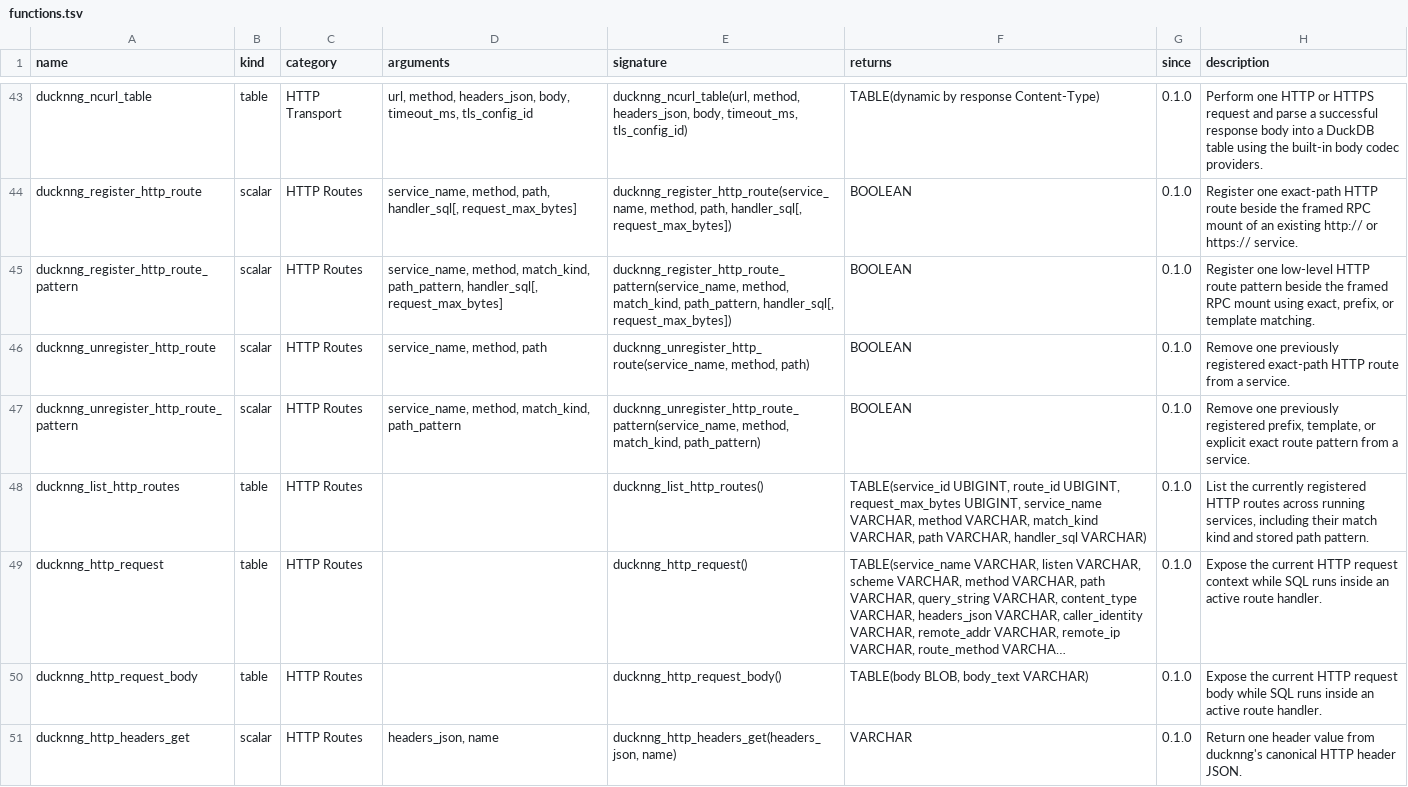
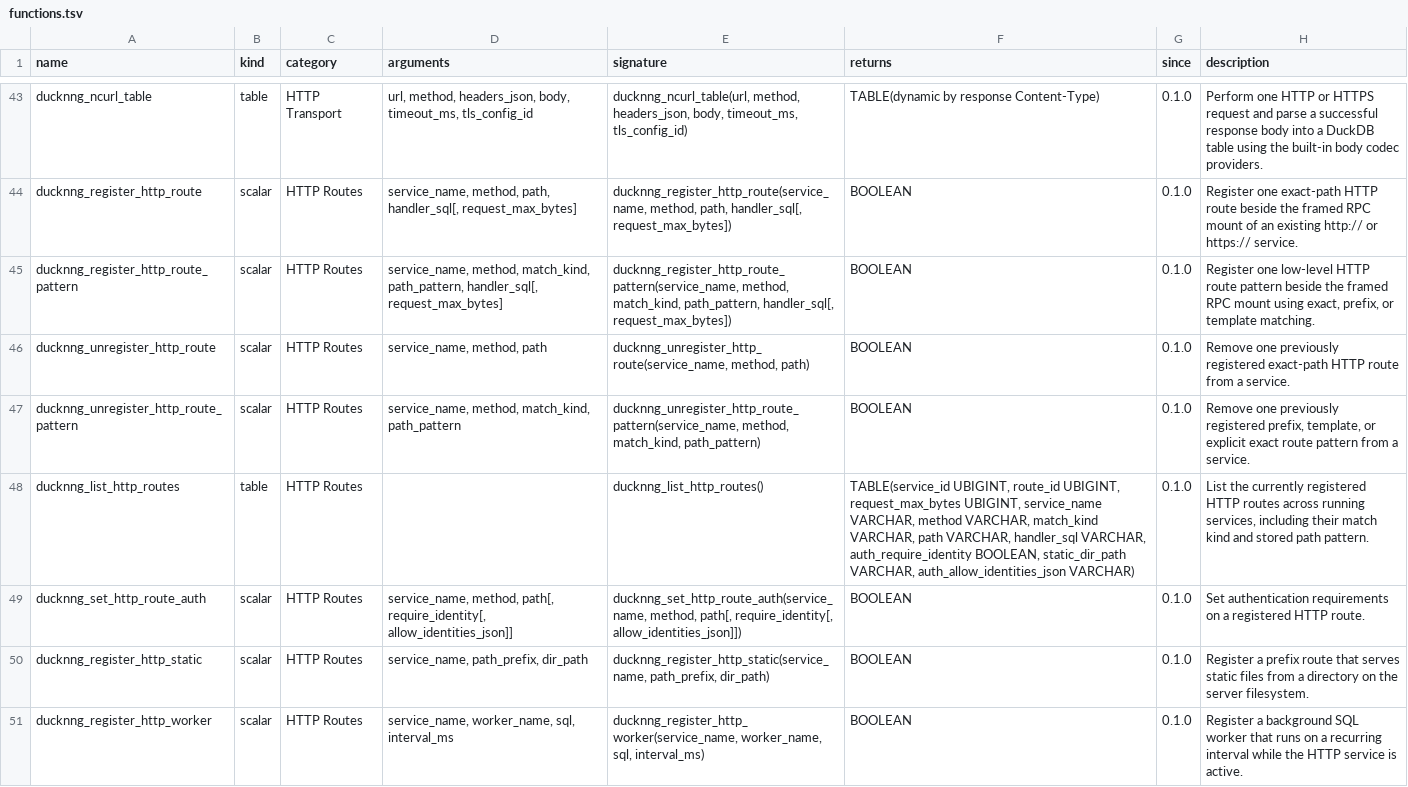
Before and after one commit to RGenomicsETL/ducknng, a TSV file: function_catalog/functions.tsv, drawn as a sheet; only a part is shown, gaps mark what is left out; the shorter side is filled out with more unchanged rows; long unchanged cells end in …; the diff covers the shown part only.

```diff
--- a/function_catalog/functions.tsv
+++ b/function_catalog/functions.tsv
@@ -47,2 +47,5 @@ ducknng_unregister_http_route	scalar	HTTP Routes	service_name, method, path	duck
 ducknng_unregister_http_route_pattern	scalar	HTTP Routes	service_name, method, match_kind, path_pattern	ducknng_unregister_http_route_pattern(service_name, method, match_kind, path_pattern)	BOOLEAN	0.1.0	Remove one previously registered prefix, template, or explicit exact route pattern from a service.
-ducknng_list_http_routes	table	HTTP Routes		ducknng_list_http_routes()	TABLE(service_id UBIGINT, route_id UBIGINT, request_max_bytes UBIGINT, service_name VARCHAR, method VARCHAR, match_kind VARCHAR, path VARCHAR, handler_sql VARCHAR)	0.1.0	List the currently registered HTTP routes across running services, including their match kind and stored path pattern.
+ducknng_list_http_routes	table	HTTP Routes		ducknng_list_http_routes()	TABLE(service_id UBIGINT, route_id UBIGINT, request_max_bytes UBIGINT, service_name VARCHAR, method VARCHAR, match_kind VARCHAR, path VARCHAR, handler_sql VARCHAR, auth_require_identity BOOLEAN, static_dir_path VARCHAR, auth_allow_identities_json VARCHAR)	0.1.0	List the currently registered HTTP routes across running services, including their match kind and stored path pattern.
+ducknng_set_http_route_auth	scalar	HTTP Routes	service_name, method, path[, require_identity[, allow_identities_json]]	ducknng_set_http_route_auth(service_name, method, path[, require_identity[, allow_identities_json]])	BOOLEAN	0.1.0	Set authentication requirements on a registered HTTP route.
+ducknng_register_http_static	scalar	HTTP Routes	service_name, path_prefix, dir_path	ducknng_register_http_static(service_name, path_prefix, dir_path)	BOOLEAN	0.1.0	Register a prefix route that serves static files from a directory on the server filesystem.
+ducknng_register_http_worker	scalar	HTTP Routes	service_name, worker_name, sql, interval_ms	ducknng_register_http_worker(service_name, worker_name, sql, interval_ms)	BOOLEAN	0.1.0	Register a background SQL worker that runs on a recurring interval while the HTTP service is active.
```
Also changed, not shown: 4 added rows and 6 edited cells elsewhere in this file, 13 other files.
